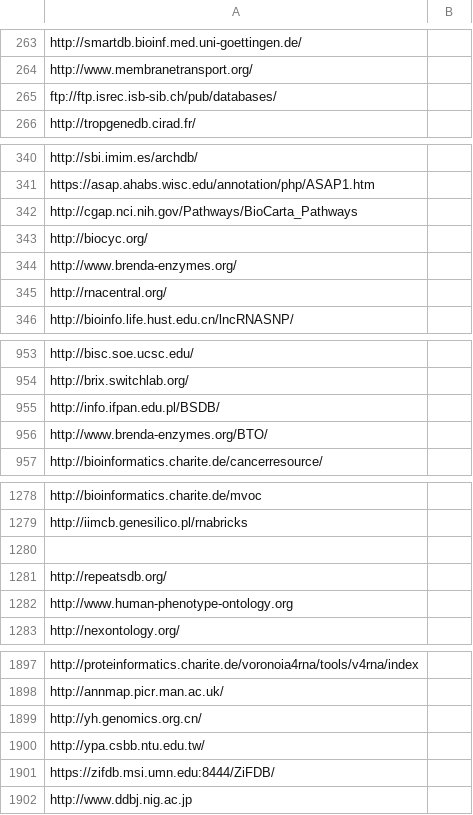
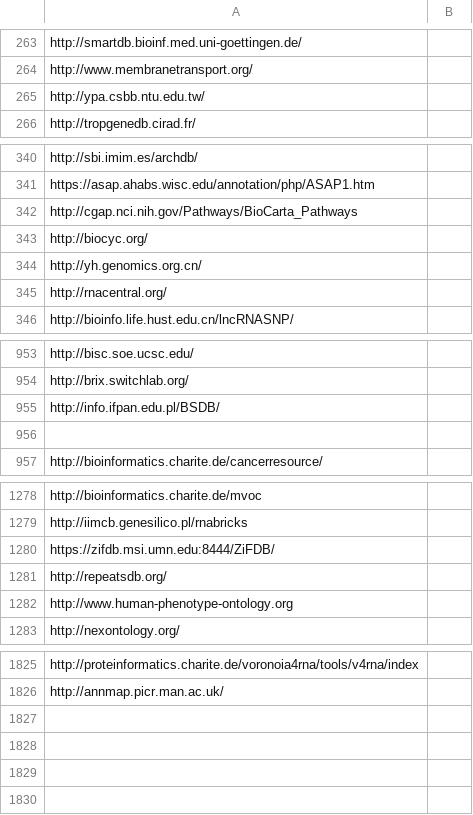
Before and after one commit to JacquelineParedesSanchez/Verificaci-n-de-ligas, a CSV file: NAR Database Summary Paper Alphabetic List.csv, drawn as a sheet; only a part is shown, gaps mark what is left out; the diff covers the shown part only.

```diff
--- a/NAR Database Summary Paper Alphabetic List.csv
+++ b/NAR Database Summary Paper Alphabetic List.csv
@@ -264,3 +264,3 @@ http://smartdb.bioinf.med.uni-goettingen.de/,
 http://www.membranetransport.org/,
-ftp://ftp.isrec.isb-sib.ch/pub/databases/,
+http://ypa.csbb.ntu.edu.tw/,
 http://tropgenedb.cirad.fr/,
@@ -343,3 +343,3 @@ http://cgap.nci.nih.gov/Pathways/BioCarta_Pathways,
 http://biocyc.org/,
-http://www.brenda-enzymes.org/,
+http://yh.genomics.org.cn/,
 http://rnacentral.org/,
@@ -955,3 +955,3 @@ http://brix.switchlab.org/,
 http://info.ifpan.edu.pl/BSDB/,
-http://www.brenda-enzymes.org/BTO/,
+,
 http://bioinformatics.charite.de/cancerresource/,
@@ -1279,3 +1279,3 @@ http://bioinformatics.charite.de/mvoc,
 http://iimcb.genesilico.pl/rnabricks,
-,
+https://zifdb.msi.umn.edu:8444/ZiFDB/,
 http://repeatsdb.org/,
@@ -1898,5 +1826 @@ http://proteinformatics.charite.de/voronoia4rna/tools/v4rna/index,
 http://annmap.picr.man.ac.uk/,
-http://yh.genomics.org.cn/,
-http://ypa.csbb.ntu.edu.tw/,
-https://zifdb.msi.umn.edu:8444/ZiFDB/,
-http://www.ddbj.nig.ac.jp,
```
Also changed, not shown: 72 removed rows and 5 edited cells elsewhere in this file, 3 other files.
